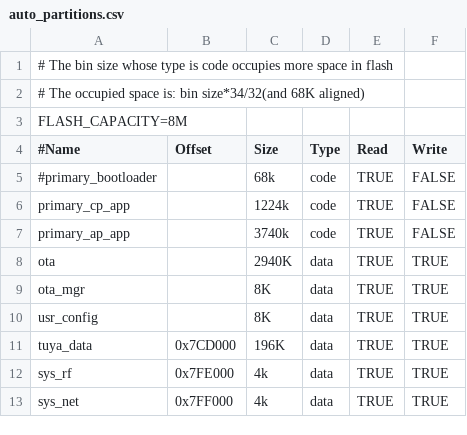
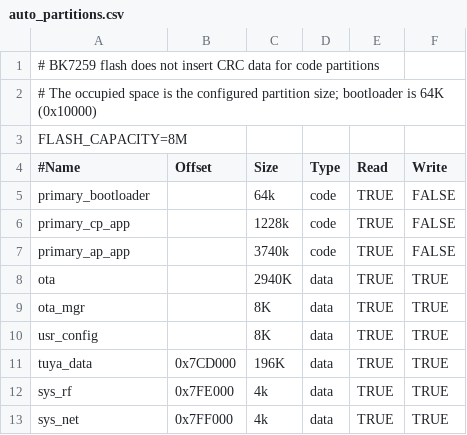
Before and after one commit to tuya/TuyaOpen-T9, a CSV file: t9_os/projects/tuya_app/partitions/bk7259/auto_partitions.csv, drawn as a sheet.

```diff
--- a/t9_os/projects/tuya_app/partitions/bk7259/auto_partitions.csv
+++ b/t9_os/projects/tuya_app/partitions/bk7259/auto_partitions.csv
@@ -1,7 +1,7 @@
-# The bin size whose type is code occupies more space in flash,,,,,
-# The occupied space is: bin size*34/32(and 68K aligned),,,,,
+# BK7259 flash does not insert CRC data for code partitions,,,,,
+# The occupied space is the configured partition size; bootloader is 64K (0x10000),,,,
 FLASH_CAPACITY=8M
 #Name,Offset,Size,Type,Read,Write
-#primary_bootloader,        ,   68k,    code,TRUE,FALSE
-primary_cp_app,             ,   1224k,  code,TRUE,FALSE
+primary_bootloader,         ,   64k,    code,TRUE,FALSE
+primary_cp_app,             ,   1228k,  code,TRUE,FALSE
 primary_ap_app,             ,   3740k,  code,TRUE,FALSE
```
Also changed, not shown: 11 other files.
